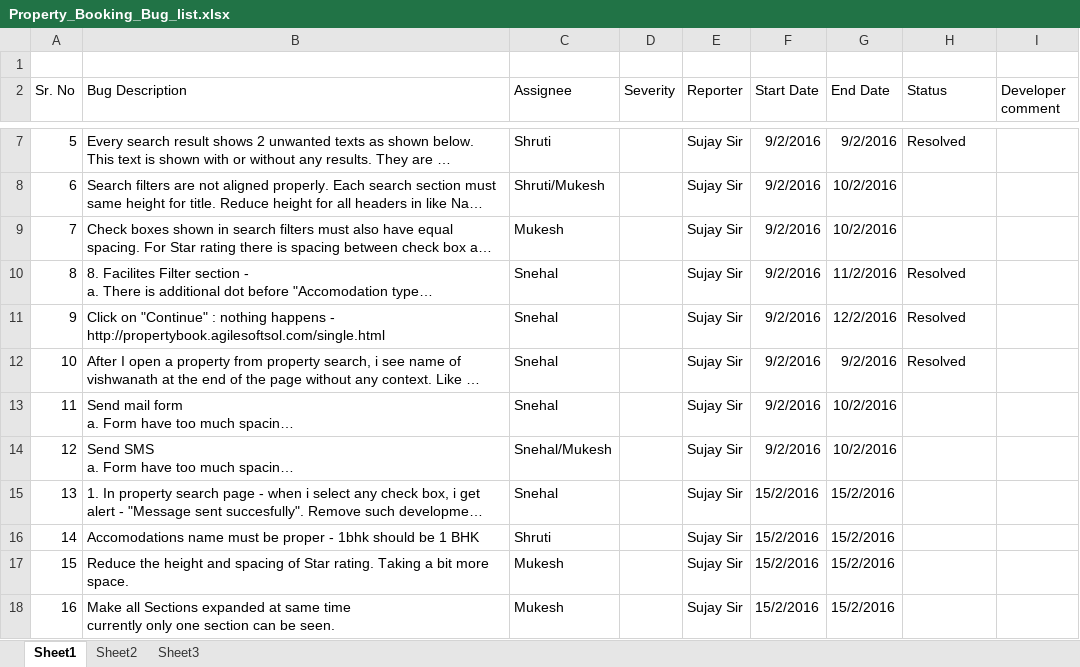
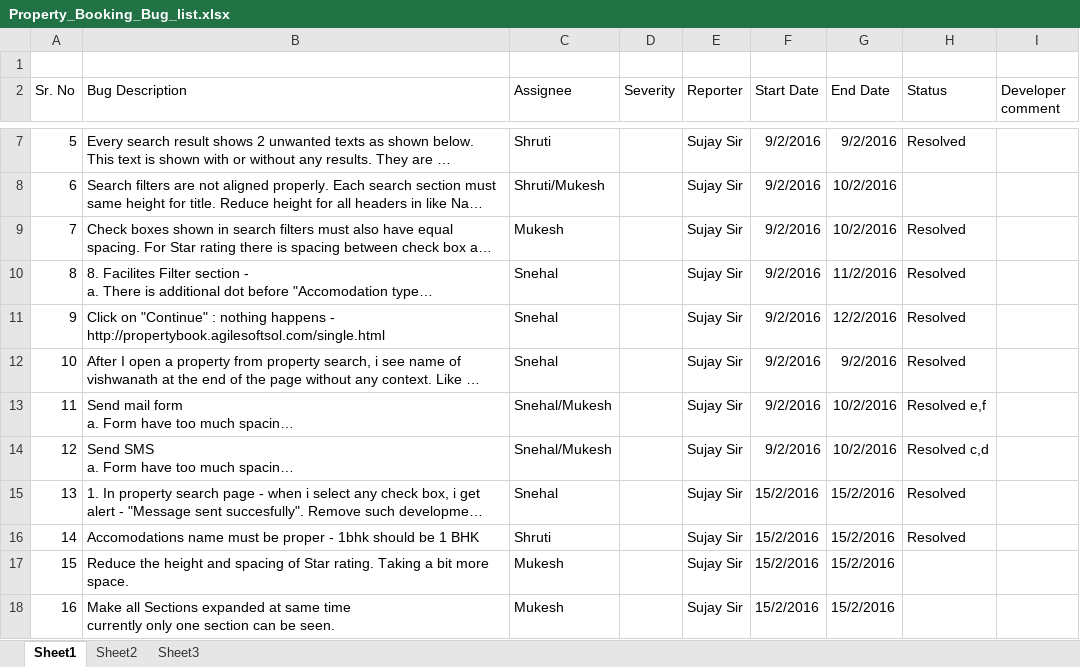
Before and after one commit to dnyanchavan1991/property_Booking, an Excel workbook: QA/Property_Booking_Bug_list.xlsx, sheet Sheet1, drawn as a sheet; only a part is shown, gaps mark what is left out; long unchanged cells end in …; values as stored, in another font and other column widths than the file's, no borders; the diff names each change by its address in the sheet, - before the commit and + after, or states it on an @@ line.

Commit message:
updated js controller files to solve bugs ,QA list is updated

```diff
--- a/QA/Property_Booking_Bug_list.xlsx (sheet Sheet1)
+++ b/QA/Property_Booking_Bug_list.xlsx (sheet Sheet1)
-H9 (Status): (empty)
+H9 (Status): Resolved
-C13 (Assignee): Snehal
+C13 (Assignee): Snehal/Mukesh
-H13 (Status): (empty)
+H13 (Status): Resolved e,f
-H14 (Status): (empty)
+H14 (Status): Resolved c,d
-H15:H16 (Status): (empty)
+H15:H16 (Status): Resolved
```
Also changed, not shown: 3 other files.
